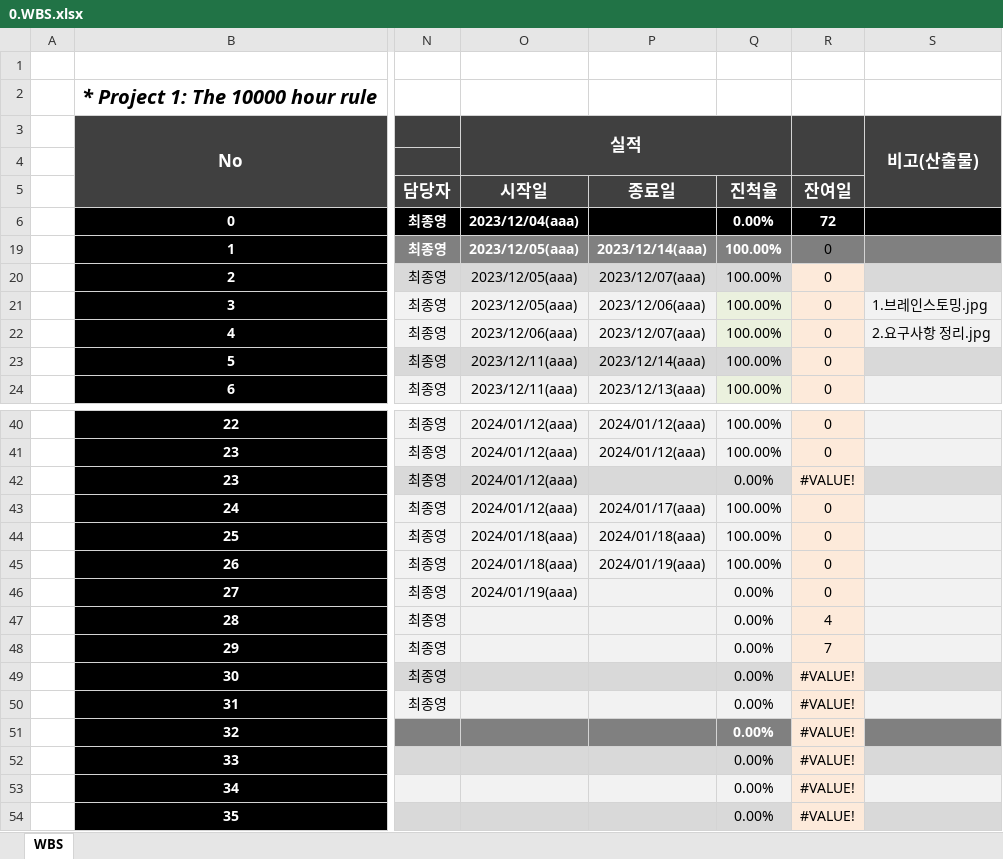
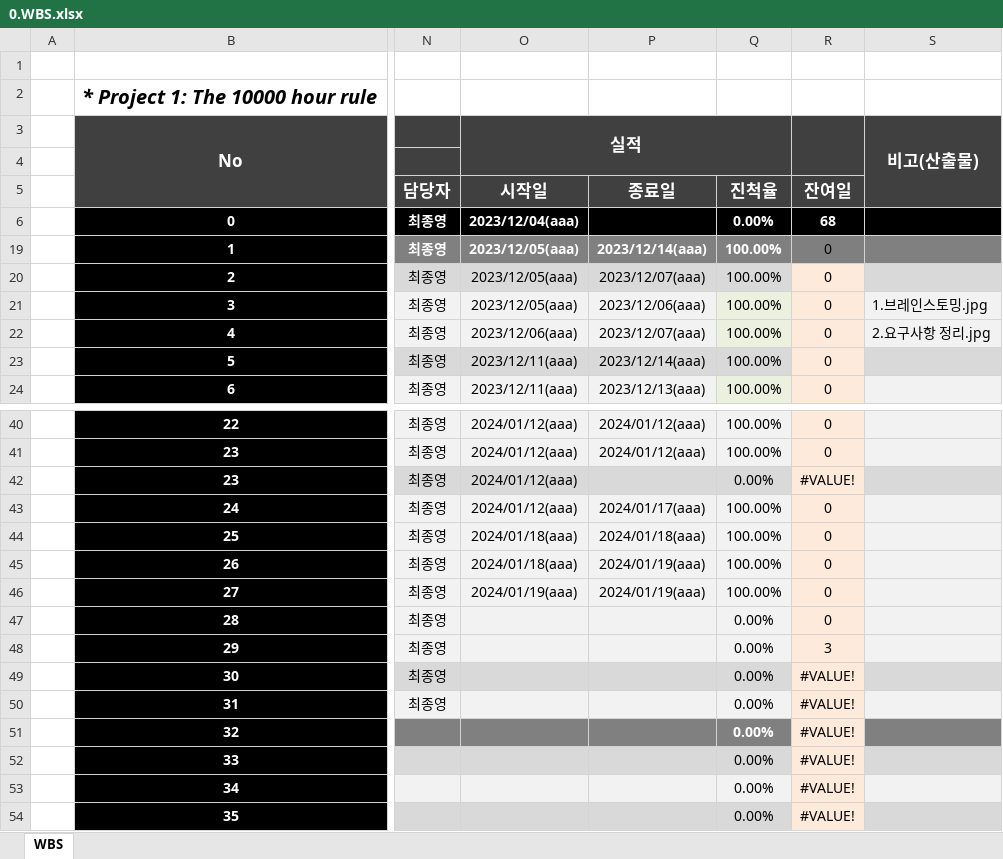
Before and after one commit to dyonyon2/The-10000-Hour-Rule, an Excel workbook: 0.WBS.xlsx, sheet WBS, drawn as a sheet; only a part is shown, gaps mark what is left out; values as stored, in another font and other column widths than the file's, no borders; charts and pictures and conditional formats not drawn; the diff names each change by its address in the sheet, - before the commit and + after, or states it on an @@ line.

```diff
--- a/0.WBS.xlsx (sheet WBS)
+++ b/0.WBS.xlsx (sheet WBS)
-R6: 72
+R6: 68
-P46: (empty)
+P46: 2024/01/19(aaa)
-Q46: 0.00%
+Q46: 100.00%
-R47: 4
+R47: 0
-R48: 7
+R48: 3
```
Also changed, not shown: charts or pictures, 14 other files.
